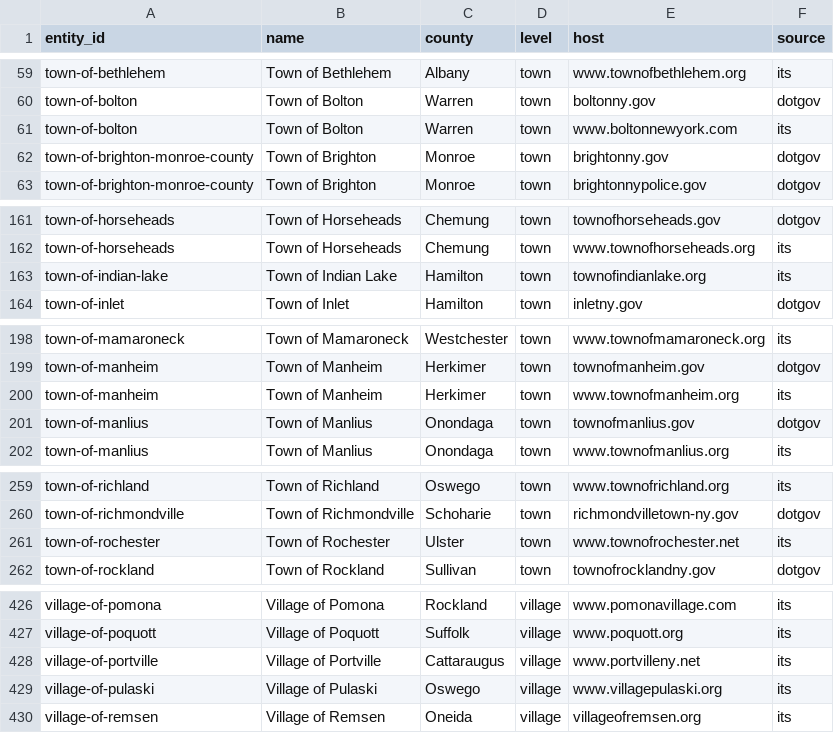
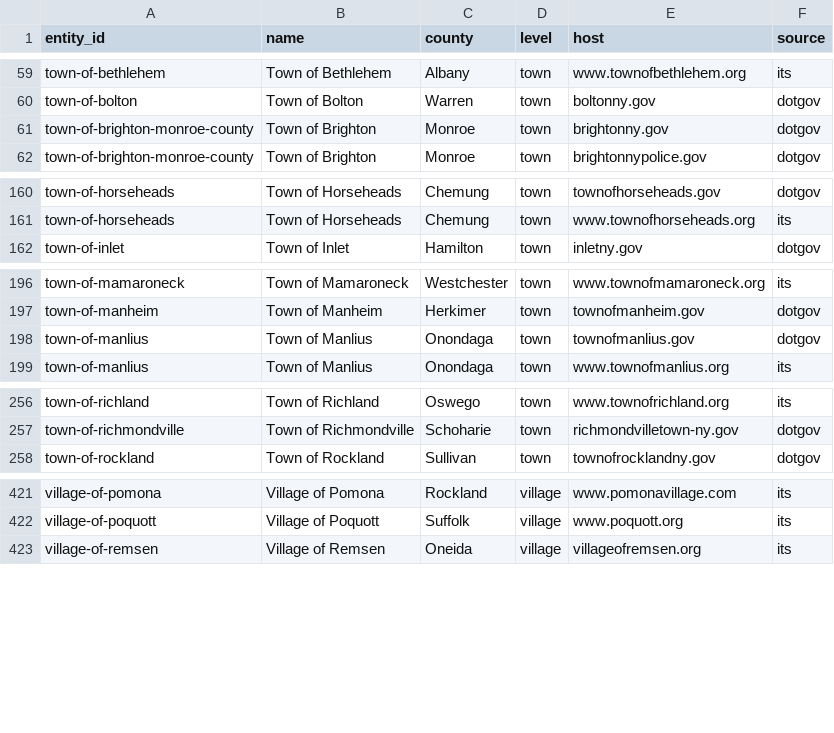
Before and after one commit to BetaNYC/ny-gov-web-registry, a CSV file: data/ai-readability/localities-website-leads-2026-11-13.csv, drawn as a sheet; only a part is shown, gaps mark what is left out; the diff covers the shown part only.

```diff
--- a/data/ai-readability/localities-website-leads-2026-11-13.csv
+++ b/data/ai-readability/localities-website-leads-2026-11-13.csv
@@ -60,3 +60,2 @@ town-of-bethlehem,Town of Bethlehem,Albany,town,www.townofbethlehem.org,its
 town-of-bolton,Town of Bolton,Warren,town,boltonny.gov,dotgov
-town-of-bolton,Town of Bolton,Warren,town,www.boltonnewyork.com,its
 town-of-brighton-monroe-county,Town of Brighton,Monroe,town,brightonny.gov,dotgov
@@ -162,3 +161,2 @@ town-of-horseheads,Town of Horseheads,Chemung,town,townofhorseheads.gov,dotgov
 town-of-horseheads,Town of Horseheads,Chemung,town,www.townofhorseheads.org,its
-town-of-indian-lake,Town of Indian Lake,Hamilton,town,townofindianlake.org,its
 town-of-inlet,Town of Inlet,Hamilton,town,inletny.gov,dotgov
@@ -199,3 +197,2 @@ town-of-mamaroneck,Town of Mamaroneck,Westchester,town,www.townofmamaroneck.org,
 town-of-manheim,Town of Manheim,Herkimer,town,townofmanheim.gov,dotgov
-town-of-manheim,Town of Manheim,Herkimer,town,www.townofmanheim.org,its
 town-of-manlius,Town of Manlius,Onondaga,town,townofmanlius.gov,dotgov
@@ -260,3 +257,2 @@ town-of-richland,Town of Richland,Oswego,town,www.townofrichland.org,its
 town-of-richmondville,Town of Richmondville,Schoharie,town,richmondvilletown-ny.gov,dotgov
-town-of-rochester,Town of Rochester,Ulster,town,www.townofrochester.net,its
 town-of-rockland,Town of Rockland,Sullivan,town,townofrocklandny.gov,dotgov
@@ -427,4 +422,2 @@ village-of-pomona,Village of Pomona,Rockland,village,www.pomonavillage.com,its
 village-of-poquott,Village of Poquott,Suffolk,village,www.poquott.org,its
-village-of-portville,Village of Portville,Cattaraugus,village,www.portvilleny.net,its
-village-of-pulaski,Village of Pulaski,Oswego,village,www.villagepulaski.org,its
 village-of-remsen,Village of Remsen,Oneida,village,villageofremsen.org,its
```
Also changed, not shown: 1 removed row elsewhere in this file, data/ai-readability/websites.csv, 17 other files.
